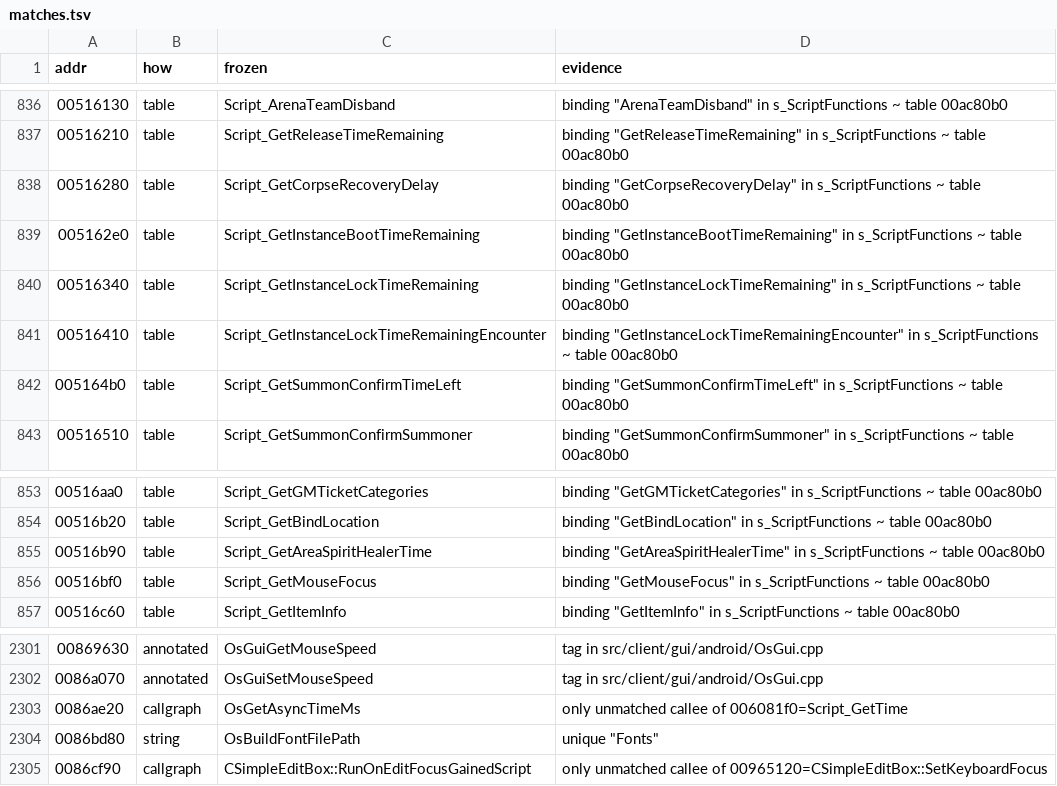
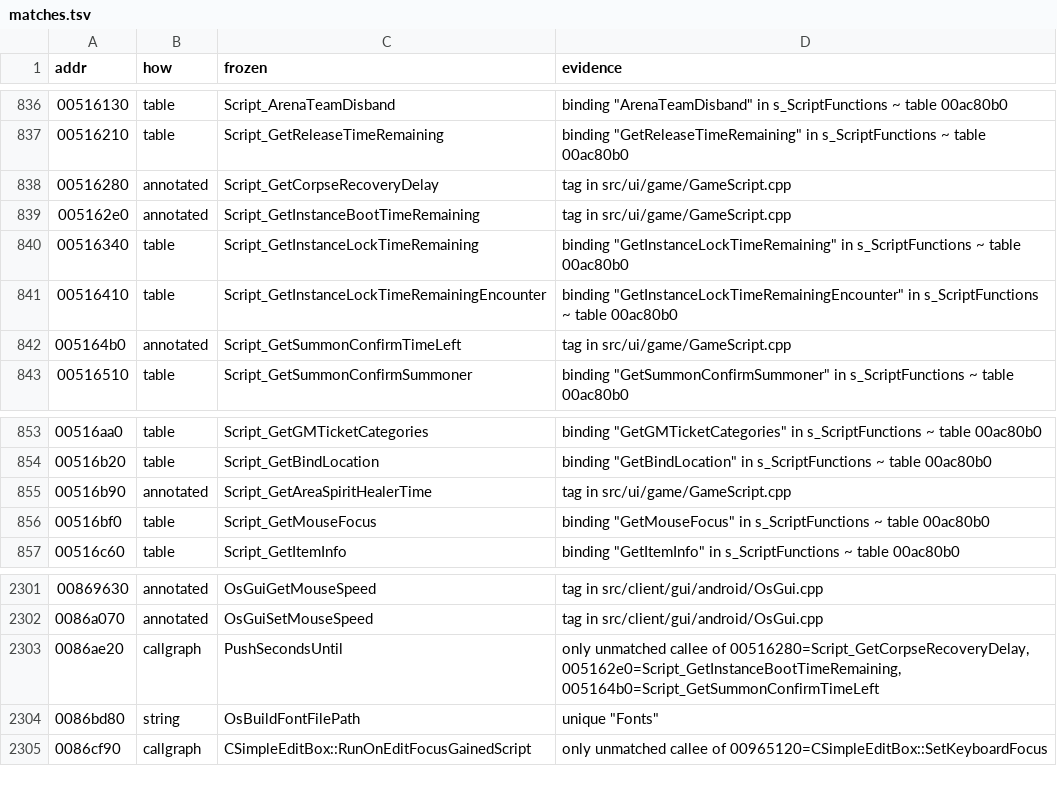
Before and after one commit to zeruth/FrozenClient, a TSV file: tools/recomp/data/matches.tsv, drawn as a sheet; only a part is shown, gaps mark what is left out.

```diff
--- a/tools/recomp/data/matches.tsv
+++ b/tools/recomp/data/matches.tsv
@@ -837,7 +837,7 @@ addr	how	frozen	evidence
 00516210	table	Script_GetReleaseTimeRemaining	binding "GetReleaseTimeRemaining" in s_ScriptFunctions ~ table 00ac80b0
-00516280	table	Script_GetCorpseRecoveryDelay	binding "GetCorpseRecoveryDelay" in s_ScriptFunctions ~ table 00ac80b0
-005162e0	table	Script_GetInstanceBootTimeRemaining	binding "GetInstanceBootTimeRemaining" in s_ScriptFunctions ~ table 00ac80b0
+00516280	annotated	Script_GetCorpseRecoveryDelay	tag in src/ui/game/GameScript.cpp
+005162e0	annotated	Script_GetInstanceBootTimeRemaining	tag in src/ui/game/GameScript.cpp
 00516340	table	Script_GetInstanceLockTimeRemaining	binding "GetInstanceLockTimeRemaining" in s_ScriptFunctions ~ table 00ac80b0
 00516410	table	Script_GetInstanceLockTimeRemainingEncounter	binding "GetInstanceLockTimeRemainingEncounter" in s_ScriptFunctions ~ table 00ac80b0
-005164b0	table	Script_GetSummonConfirmTimeLeft	binding "GetSummonConfirmTimeLeft" in s_ScriptFunctions ~ table 00ac80b0
+005164b0	annotated	Script_GetSummonConfirmTimeLeft	tag in src/ui/game/GameScript.cpp
 00516510	table	Script_GetSummonConfirmSummoner	binding "GetSummonConfirmSummoner" in s_ScriptFunctions ~ table 00ac80b0
@@ -854,3 +854,3 @@ addr	how	frozen	evidence
 00516b20	table	Script_GetBindLocation	binding "GetBindLocation" in s_ScriptFunctions ~ table 00ac80b0
-00516b90	table	Script_GetAreaSpiritHealerTime	binding "GetAreaSpiritHealerTime" in s_ScriptFunctions ~ table 00ac80b0
+00516b90	annotated	Script_GetAreaSpiritHealerTime	tag in src/ui/game/GameScript.cpp
 00516bf0	table	Script_GetMouseFocus	binding "GetMouseFocus" in s_ScriptFunctions ~ table 00ac80b0
@@ -2302,3 +2302,3 @@ addr	how	frozen	evidence
 0086a070	annotated	OsGuiSetMouseSpeed	tag in src/client/gui/android/OsGui.cpp
-0086ae20	callgraph	OsGetAsyncTimeMs	only unmatched callee of 006081f0=Script_GetTime
+0086ae20	callgraph	PushSecondsUntil	only unmatched callee of 00516280=Script_GetCorpseRecoveryDelay, 005162e0=Script_GetInstanceBootTimeRemaining, 005164b0=Script_GetSummonConfirmTimeLeft
 0086bd80	string	OsBuildFontFilePath	unique "Fonts"
```
Also changed, not shown: 5 other files.
